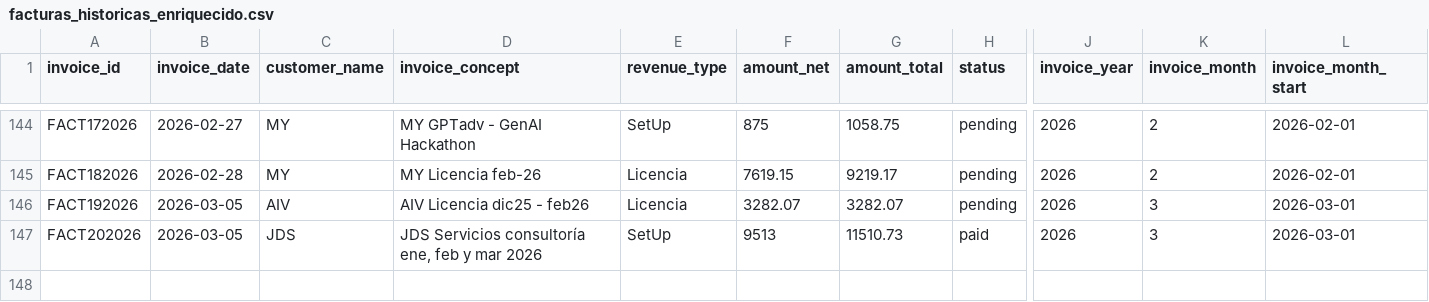
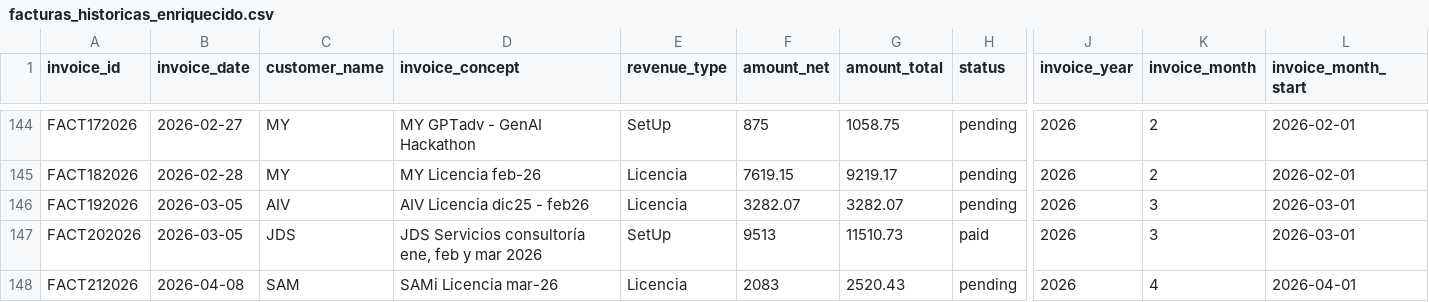
Before and after one commit to ifm1912/dashboard-financiero, a CSV file: public/data/facturas_historicas_enriquecido.csv, drawn as a sheet; only a part is shown, gaps mark what is left out; rows hold the shown columns only; the diff names each change by its address in the sheet, - before the commit and + after, or states it on an @@ line.

Commit message:
Auto-sync facturas: crear FACT212026

```diff
--- a/public/data/facturas_historicas_enriquecido.csv
+++ b/public/data/facturas_historicas_enriquecido.csv
+row 148: FACT212026 | 2026-04-08 | SAM | SAMi Licencia mar-26 | Licencia | 2083 | 2520.43 | pending | 2026 | 4 | 2026-04-01
```
